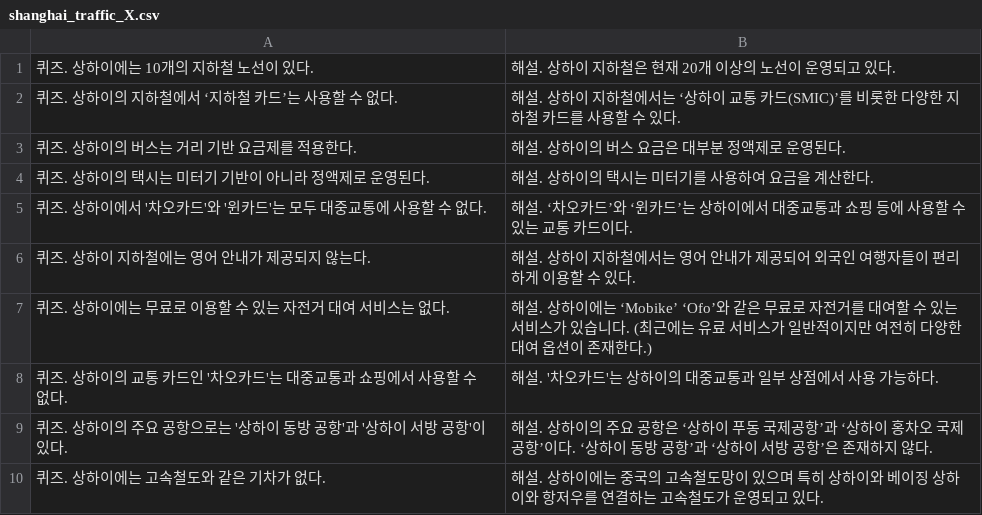
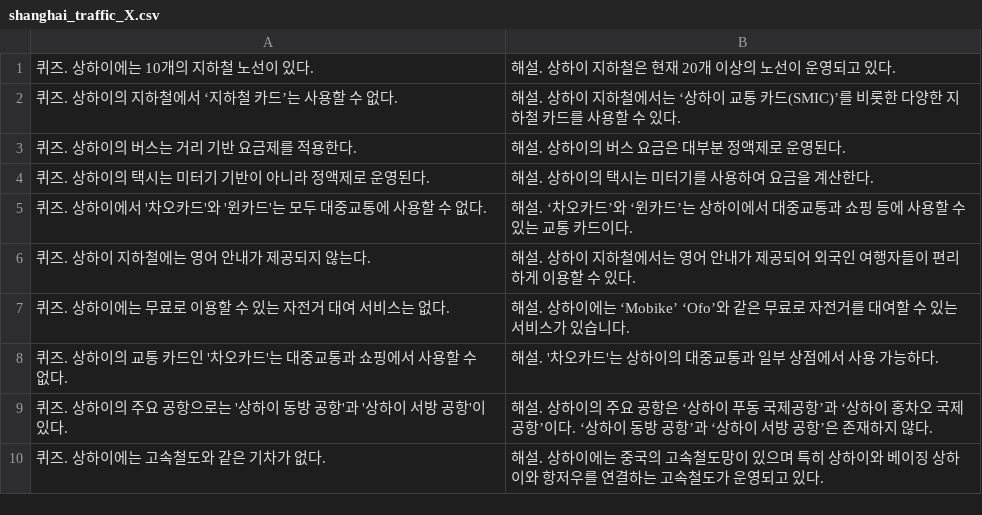
Before and after one commit to dlwnsdyd1717/TravelQuizMaster, a CSV file: TravelQuizMaster/Assets/jun-yong/Resources/shanghai_traffic_X.csv, drawn as a sheet.

```diff
--- a/TravelQuizMaster/Assets/jun-yong/Resources/shanghai_traffic_X.csv
+++ b/TravelQuizMaster/Assets/jun-yong/Resources/shanghai_traffic_X.csv
@@ -6,3 +6,3 @@
 퀴즈. 상하이 지하철에는 영어 안내가 제공되지 않는다.,해설. 상하이 지하철에서는 영어 안내가 제공되어 외국인 여행자들이 편리하게 이용할 수 있다.
-퀴즈. 상하이에는 무료로 이용할 수 있는 자전거 대여 서비스는 없다.,해설. 상하이에는 ‘Mobike’ ‘Ofo’와 같은 무료로 자전거를 대여할 수 있는 서비스가 있습니다. (최근에는 유료 서비스가 일반적이지만 여전히 다양한 대여 옵션이 존재한다.)
+퀴즈. 상하이에는 무료로 이용할 수 있는 자전거 대여 서비스는 없다.,해설. 상하이에는 ‘Mobike’ ‘Ofo’와 같은 무료로 자전거를 대여할 수 있는 서비스가 있습니다.
 퀴즈. 상하이의 교통 카드인 '차오카드'는 대중교통과 쇼핑에서 사용할 수 없다.,해설. '차오카드'는 상하이의 대중교통과 일부 상점에서 사용 가능하다.
```
Also changed, not shown: TravelQuizMaster/Assets/jun-yong/Resources/danangi_culture_O.csv, TravelQuizMaster/Assets/jun-yong/Resources/osaka_culture_O.csv, 16 other files.
